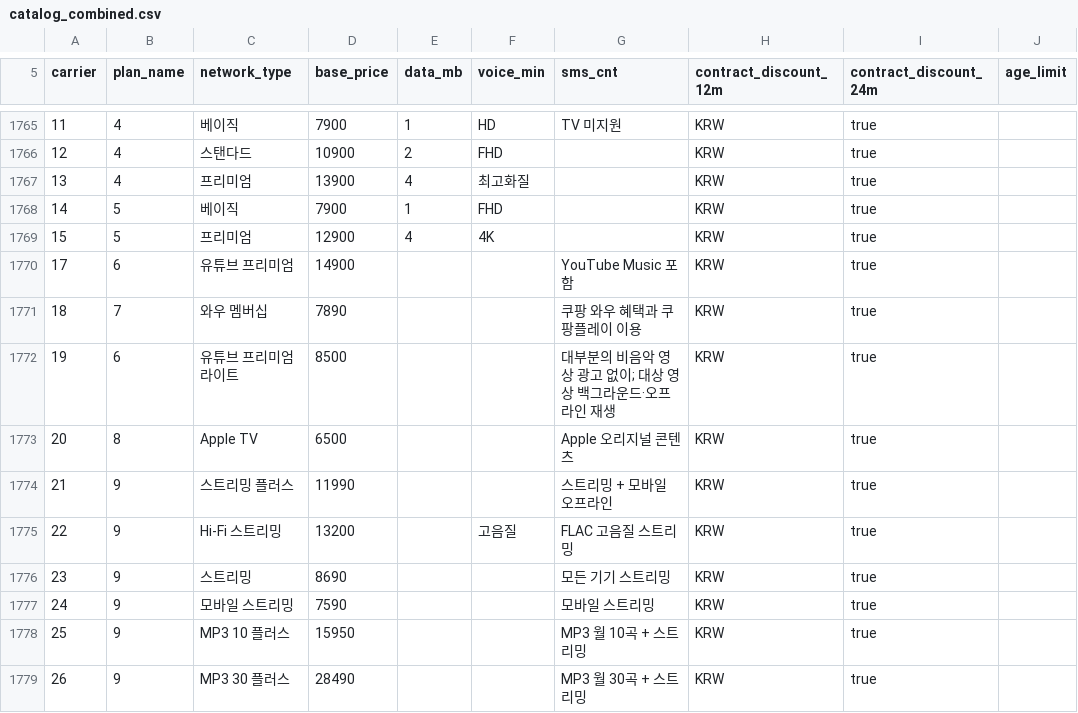
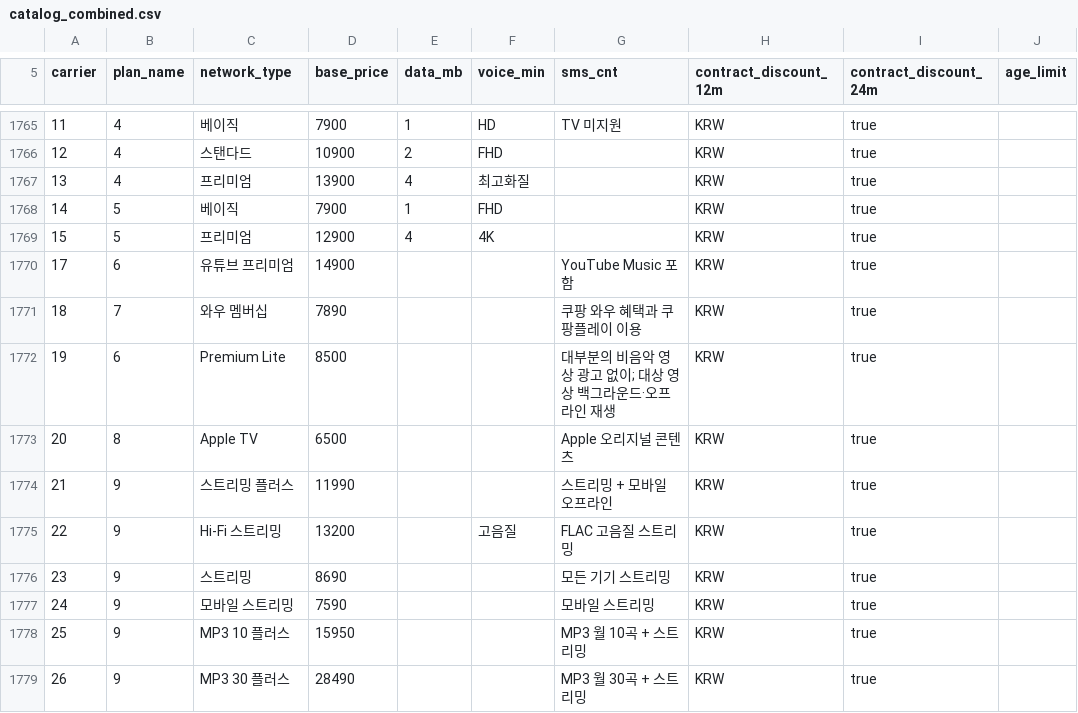
Before and after one commit to yogoB/BE_main, a CSV file: db/seed/catalog_combined.csv, drawn as a sheet; only a part is shown, gaps mark what is left out; the diff names each change by its address in the sheet, - before the commit and + after, or states it on an @@ line.

Commit message:
Revert "fix(catalog): 라이트 등급 이름을 공식 한국어 표기로"
This reverts commit c6c59fe92c6d7bc27f98e59bdca5c8ee817d34a1.

```diff
--- a/db/seed/catalog_combined.csv
+++ b/db/seed/catalog_combined.csv
-C1772 (network_type): 유튜브 프리미엄 라이트
+C1772 (network_type): Premium Lite
```
Also changed, not shown: 2 other files.
